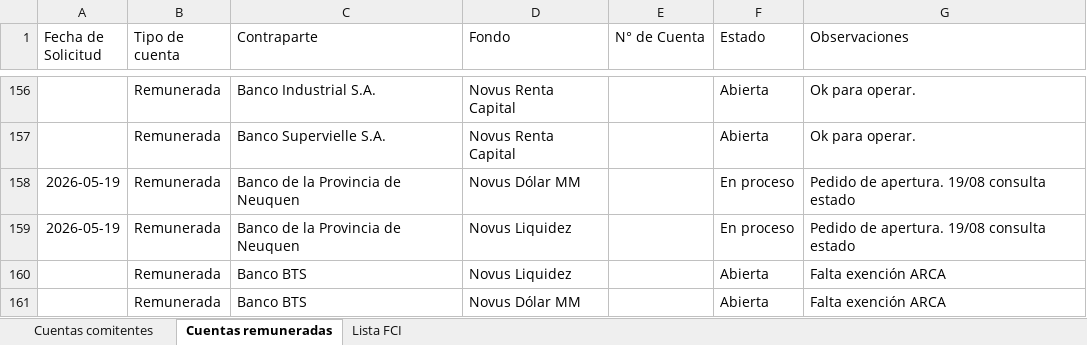
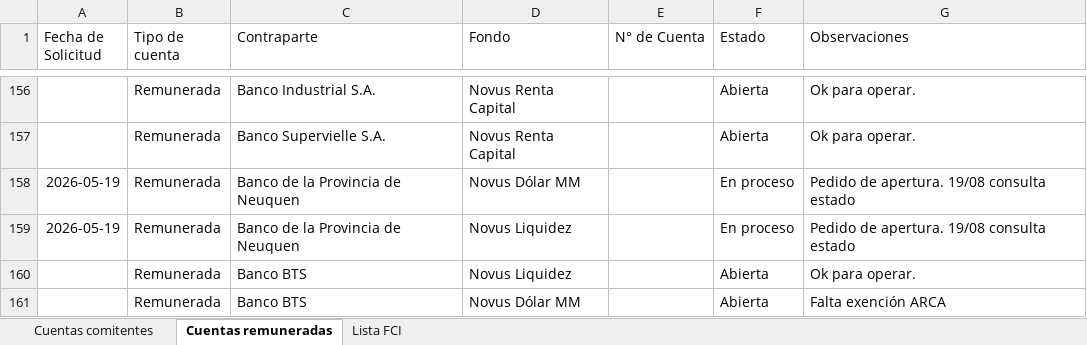
Before and after one commit to lsancci-ops/Novus-Dashboard, an Excel workbook: data/seguimiento_cuentas.xlsx, sheet Cuentas remuneradas, drawn as a sheet; only a part is shown, gaps mark what is left out; values as stored, in another font and other column widths than the file's, no borders; the diff names each change by its address in the sheet, - before the commit and + after, or states it on an @@ line.

Commit message:
Seguimiento de cuentas · LS · 2026-08-25 14:32

```diff
--- a/data/seguimiento_cuentas.xlsx (sheet Cuentas remuneradas)
+++ b/data/seguimiento_cuentas.xlsx (sheet Cuentas remuneradas)
-G160 (Observaciones): Falta exención ARCA
+G160 (Observaciones): Ok para operar.
```
